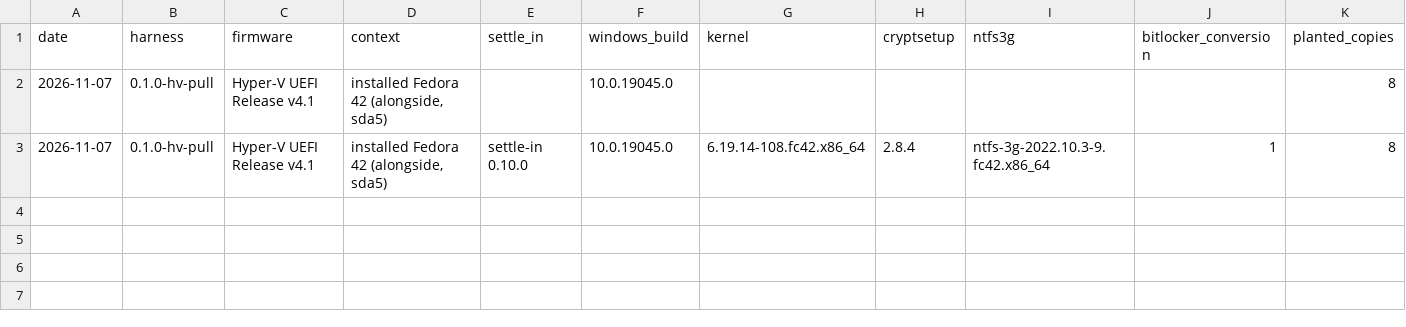
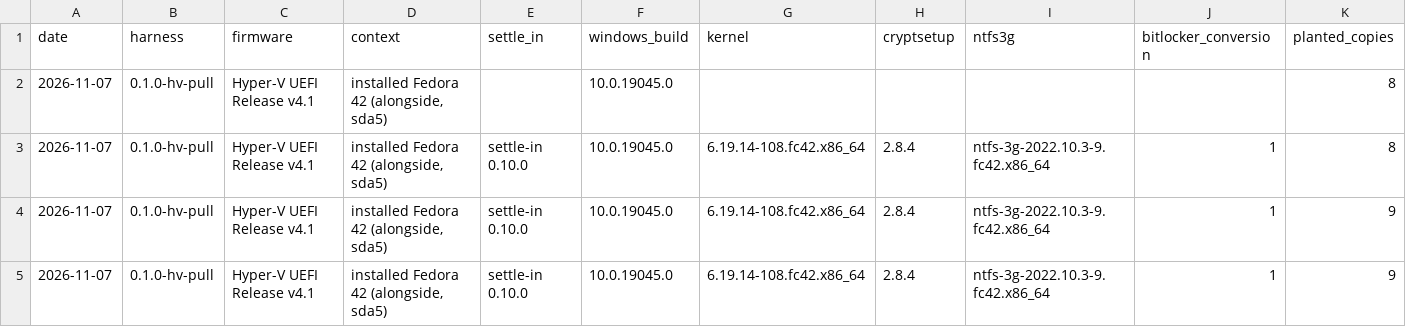
Before and after one commit to addlatt/upgrade_, a CSV file: docs/validation-results/v3-pull.csv, drawn as a sheet; only a part is shown; rows hold the shown columns only; the diff names each change by its address in the sheet, - before the commit and + after, or states it on an @@ line.

```diff
--- a/docs/validation-results/v3-pull.csv
+++ b/docs/validation-results/v3-pull.csv
+row 4: 2026-11-07 | 0.1.0-hv-pull | Hyper-V UEFI Release v4.1 | installed Fedora 42 (alongside, sda5) | settle-in 0.10.0 | 10.0.19045.0 | 6.19.14-108.fc42.x86_64 | 2.8.4 | ntfs-3g-2022.10.3-9.fc42.x86_64 | 1 | 9
+row 5: 2026-11-07 | 0.1.0-hv-pull | Hyper-V UEFI Release v4.1 | installed Fedora 42 (alongside, sda5) | settle-in 0.10.0 | 10.0.19045.0 | 6.19.14-108.fc42.x86_64 | 2.8.4 | ntfs-3g-2022.10.3-9.fc42.x86_64 | 1 | 9
```
Also changed, not shown: 6 other files.
